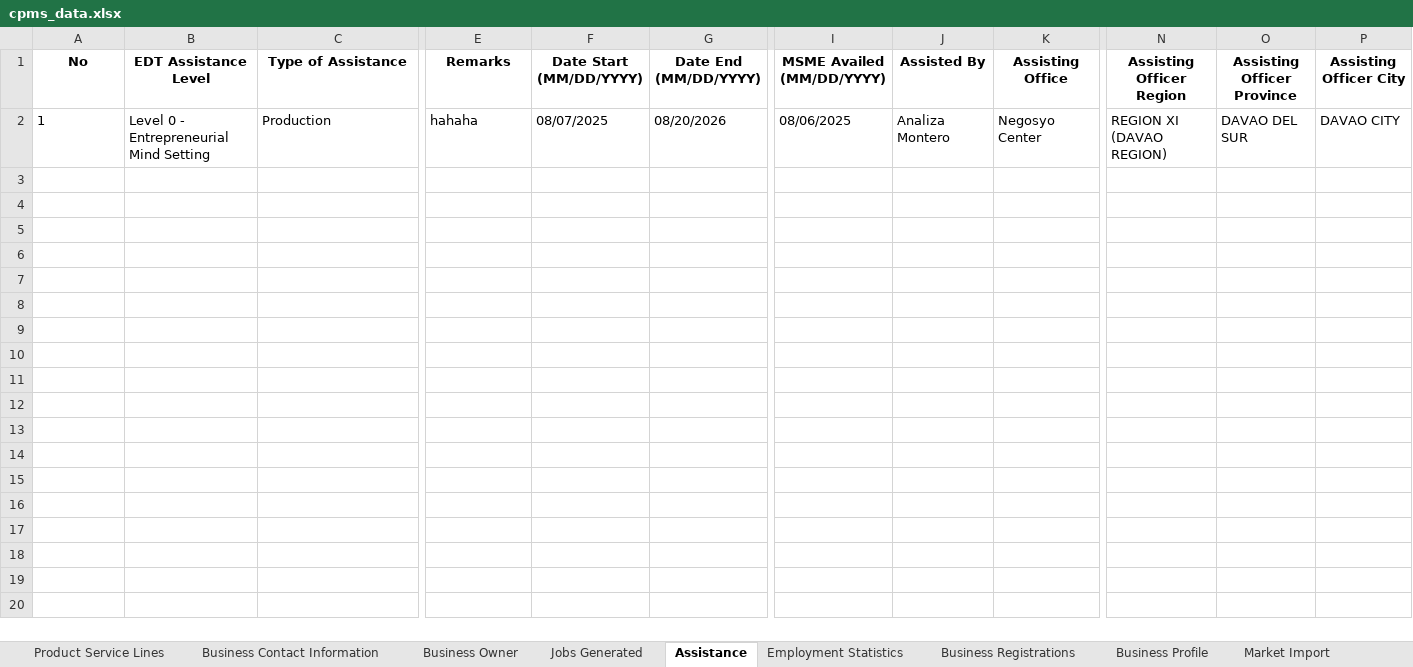
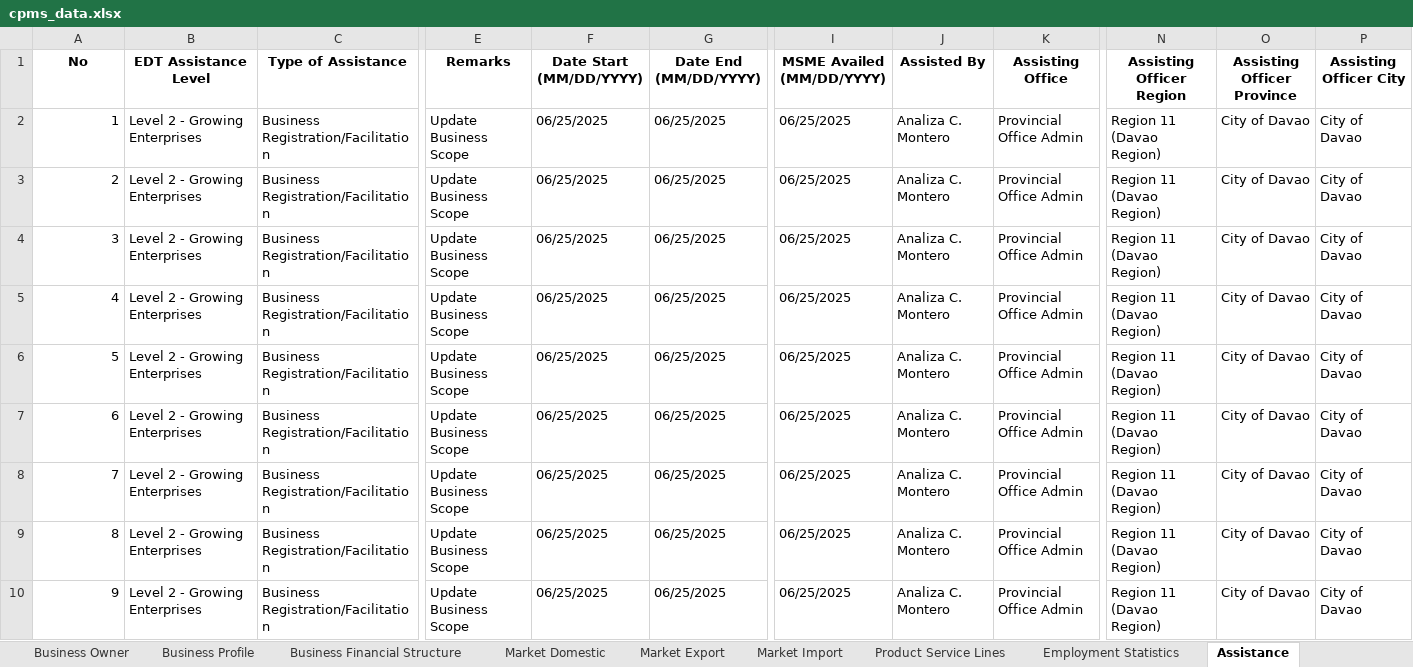
Before and after one commit to aaronMFbales/cpms, an Excel workbook: data/cpms_data.xlsx, sheet Assistance, drawn as a sheet; only a part is shown, gaps mark what is left out; values as stored, in another font and other column widths than the file's, no borders; rows hold the shown columns only; the diff covers the shown part only; the diff names each change by its address in the sheet, - before the commit and + after, or states it on an @@ line.

Commit message:
Enhanced dashboard with comprehensive global search functionality
- Added professional global search across all Excel sheets
- Implemented real-time search results with sheet navigation
- Added sample data population (35+ client records) from Excel
- Created clean search results display with clickable navigation
- Fixed search state management and navigation flow
- Added search result hiding after navigation for better UX
- Improved dashboard styling and user experience

```diff
--- a/data/cpms_data.xlsx (sheet Assistance)
+++ b/data/cpms_data.xlsx (sheet Assistance)
@@ sheet tab order changed: Business Owner | Business Profile | Business Financial Structure | Market Domestic | Market Export | Market Import | Product Service Lines | Employment Statistics | Assistance @@
-A2 alignment: left
+A2 alignment: right
-B2 (EDT Assistance Level): Level 0 - Entrepreneurial Mind Setting
+B2 (EDT Assistance Level): Level 2 - Growing Enterprises
-C2 (Type of Assistance): Production
+C2 (Type of Assistance): Business Registration/Facilitation
-E2 (Remarks): hahaha
+E2 (Remarks): Update Business Scope
-F2 (Date Start (MM/DD/YYYY)): 08/07/2025
+F2 (Date Start (MM/DD/YYYY)): 06/25/2025
-G2 (Date End (MM/DD/YYYY)): 08/20/2026
+G2 (Date End (MM/DD/YYYY)): 06/25/2025
-I2 (MSME Availed (MM/DD/YYYY)): 08/06/2025
+I2 (MSME Availed (MM/DD/YYYY)): 06/25/2025
-J2 (Assisted By): Analiza Montero
+J2 (Assisted By): Analiza C. Montero
-K2 (Assisting Office): Negosyo Center
+K2 (Assisting Office): Provincial Office Admin
-N2 (Assisting Officer Region): REGION XI (DAVAO REGION)
+N2 (Assisting Officer Region): Region 11 (Davao Region)
-O2 (Assisting Officer Province): DAVAO DEL SUR
+O2 (Assisting Officer Province): City of Davao
-P2 (Assisting Officer City): DAVAO CITY
+P2 (Assisting Officer City): City of Davao
+row 3: 2 | Level 2 - Growing Enterprises | Business Registration/Facilitation | Update Business Scope | 06/25/2025 | 06/25/2025 | 06/25/2025 | Analiza C. Montero | Provincial Office Admin | Region 11 (Davao Region) | City of Davao | City of Davao
+row 4: 3 | Level 2 - Growing Enterprises | Business Registration/Facilitation | Update Business Scope | 06/25/2025 | 06/25/2025 | 06/25/2025 | Analiza C. Montero | Provincial Office Admin | Region 11 (Davao Region) | City of Davao | City of Davao
+row 5: 4 | Level 2 - Growing Enterprises | Business Registration/Facilitation | Update Business Scope | 06/25/2025 | 06/25/2025 | 06/25/2025 | Analiza C. Montero | Provincial Office Admin | Region 11 (Davao Region) | City of Davao | City of Davao
+row 6: 5 | Level 2 - Growing Enterprises | Business Registration/Facilitation | Update Business Scope | 06/25/2025 | 06/25/2025 | 06/25/2025 | Analiza C. Montero | Provincial Office Admin | Region 11 (Davao Region) | City of Davao | City of Davao
+row 7: 6 | Level 2 - Growing Enterprises | Business Registration/Facilitation | Update Business Scope | 06/25/2025 | 06/25/2025 | 06/25/2025 | Analiza C. Montero | Provincial Office Admin | Region 11 (Davao Region) | City of Davao | City of Davao
+row 8: 7 | Level 2 - Growing Enterprises | Business Registration/Facilitation | Update Business Scope | 06/25/2025 | 06/25/2025 | 06/25/2025 | Analiza C. Montero | Provincial Office Admin | Region 11 (Davao Region) | City of Davao | City of Davao
+row 9: 8 | Level 2 - Growing Enterprises | Business Registration/Facilitation | Update Business Scope | 06/25/2025 | 06/25/2025 | 06/25/2025 | Analiza C. Montero | Provincial Office Admin | Region 11 (Davao Region) | City of Davao | City of Davao
+row 10: 9 | Level 2 - Growing Enterprises | Business Registration/Facilitation | Update Business Scope | 06/25/2025 | 06/25/2025 | 06/25/2025 | Analiza C. Montero | Provincial Office Admin | Region 11 (Davao Region) | City of Davao | City of Davao
```
Also changed, not shown: 26 added rows elsewhere in this sheet, sheet Client, sheet Business Owner, sheet Business Contact Information, sheet Business Profile, sheet Business Registrations, sheet Employment Statistics, 6 more sheets, 3 other files.
